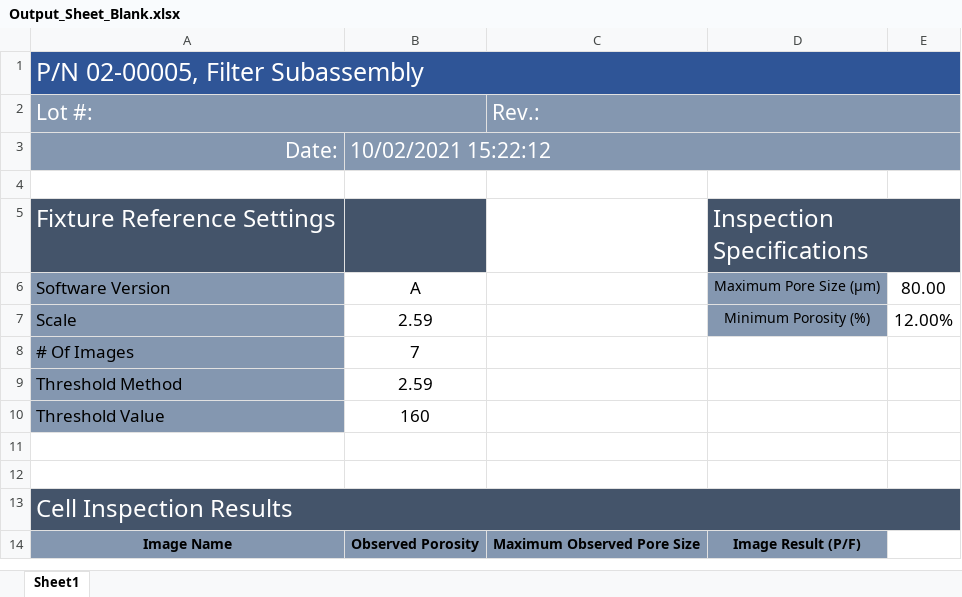
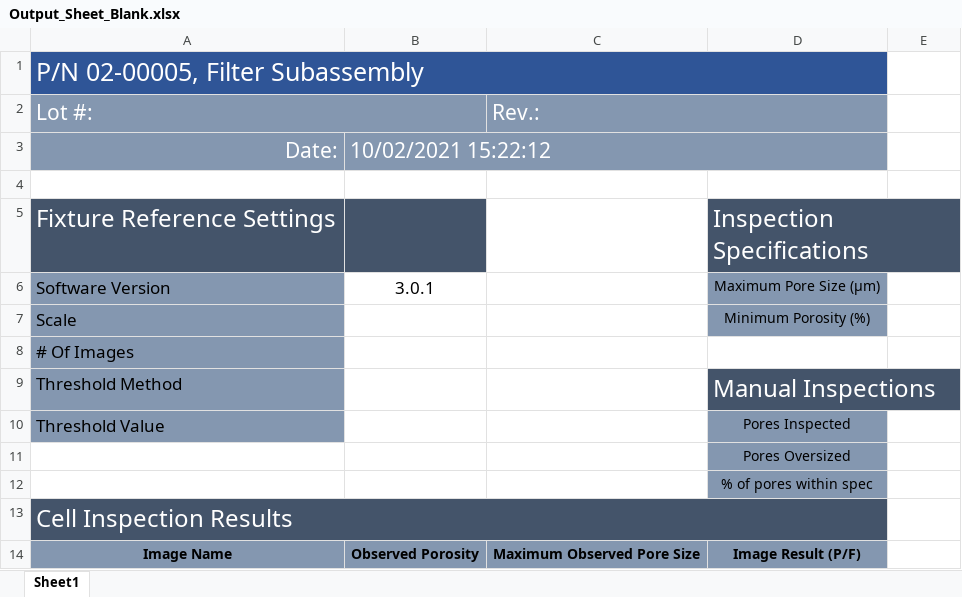
Before and after one commit to Jack-kelly-22/micronPro-worker, an Excel workbook: Spreadsheets/Output_Sheet_Blank.xlsx, sheet Sheet1, drawn as a sheet; values as stored, in another font and other column widths than the file's, no borders; the diff names each change by its address in the sheet, - before the commit and + after, or states it on an @@ line.

Commit message:
added more requirements and removed extra content in spreadsheet

```diff
--- a/Spreadsheets/Output_Sheet_Blank.xlsx (sheet Sheet1)
+++ b/Spreadsheets/Output_Sheet_Blank.xlsx (sheet Sheet1)
-A1:E1 merged
+A1:D1 merged
-E1 fill: #2F5597
+E1 fill: none
-C2:E2 merged
+C2:D2 merged
-E2:E3 fill: #8497B0
+E2:E3 fill: none
-B3:E3 merged
+B3:D3 merged
-D5:E5 merged
-E5 fill: #44546A
+E5 fill: none
-B6: A
+B6: 3.0.1
-E6: 80.00
+E6: (empty)
-B7: 2.59
+B7: (empty)
-E7: 12.00%
+E7: (empty)
-B8: 7
+B8: (empty)
-B9: 2.59
+B9: (empty)
-D9: (empty)
+D9: Manual Inspections
-D9 fill: none
+D9 fill: #44546A
-B10: 160
+B10: (empty)
-D10: (empty)
+D10: Pores Inspected
-D10:D12 fill: none
+D10:D12 fill: #8497B0
-D11: (empty)
+D11: Pores Oversized
-D12: (empty)
+D12: % of pores within spec
-A13:E13 merged
+A13:D13 merged
-E13 fill: #44546A
+E13 fill: none
```
Also changed, not shown: 1 other file.
